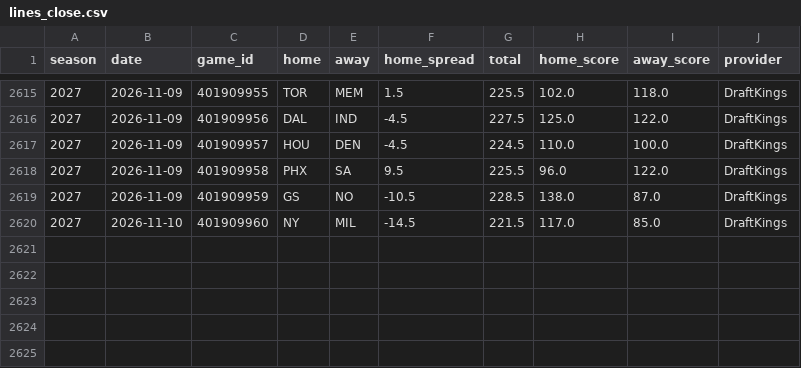
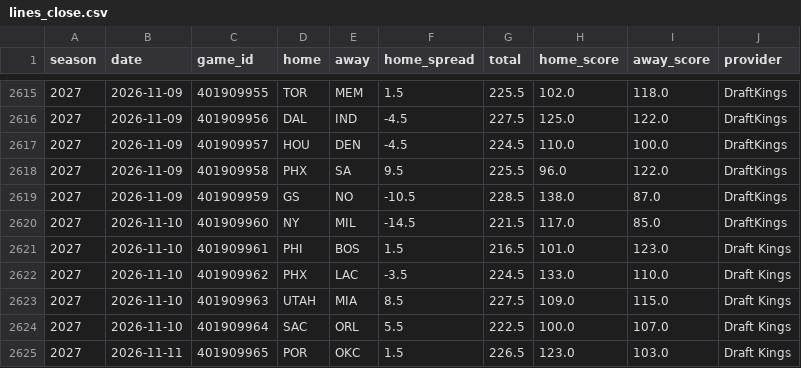
Before and after one commit to tdfarrell/betting-research, a CSV file: data/nba/lines_close.csv, drawn as a sheet; only a part is shown, gaps mark what is left out; the diff names each change by its address in the sheet, - before the commit and + after, or states it on an @@ line.

```diff
--- a/data/nba/lines_close.csv
+++ b/data/nba/lines_close.csv
+row 2621: 2027 | 2026-11-10 | 401909961 | PHI | BOS | 1.5 | 216.5 | 101.0 | 123.0 | Draft Kings
+row 2622: 2027 | 2026-11-10 | 401909962 | PHX | LAC | -3.5 | 224.5 | 133.0 | 110.0 | Draft Kings
+row 2623: 2027 | 2026-11-10 | 401909963 | UTAH | MIA | 8.5 | 227.5 | 109.0 | 115.0 | Draft Kings
+row 2624: 2027 | 2026-11-10 | 401909964 | SAC | ORL | 5.5 | 222.5 | 100.0 | 107.0 | Draft Kings
+row 2625: 2027 | 2026-11-11 | 401909965 | POR | OKC | 1.5 | 226.5 | 123.0 | 103.0 | Draft Kings
```
Also changed, not shown: data/nba/injuries.csv, data/nba/team_games.csv, 53 other files.
